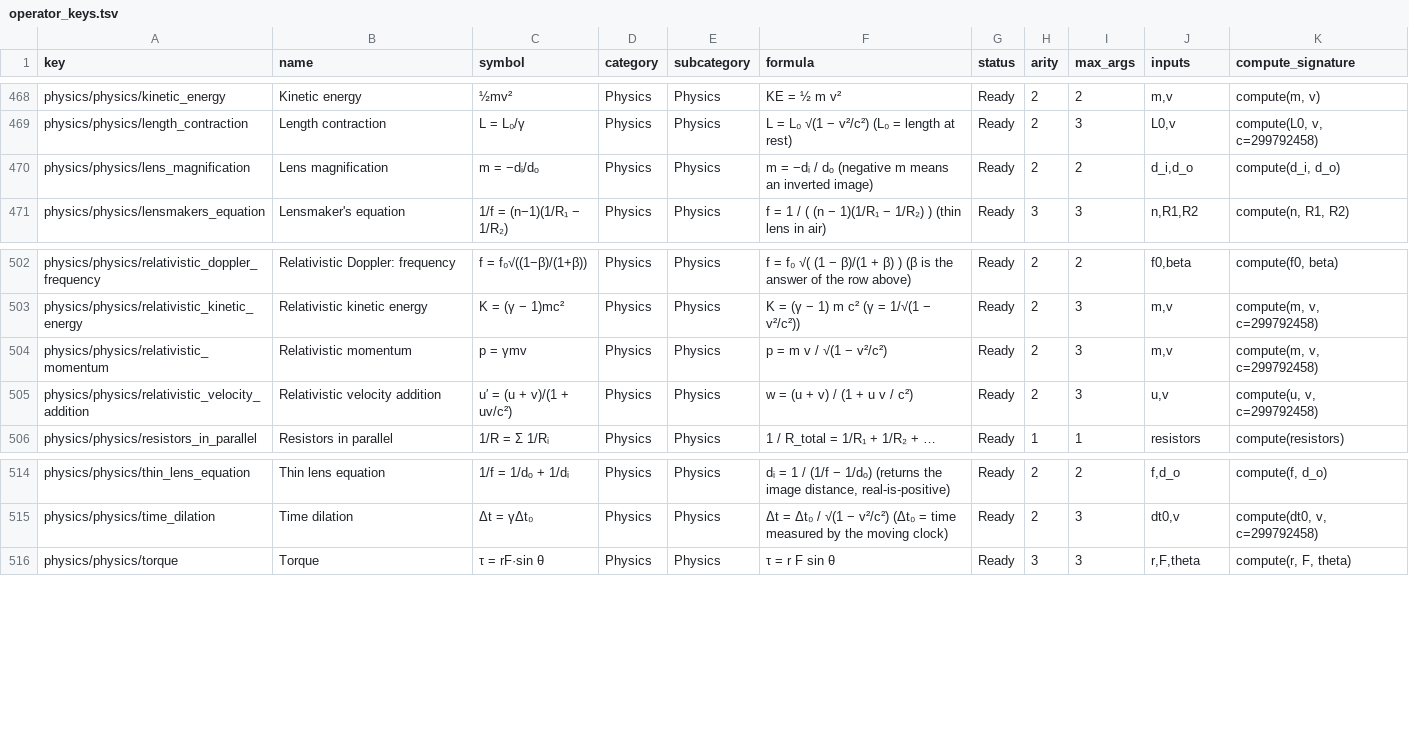
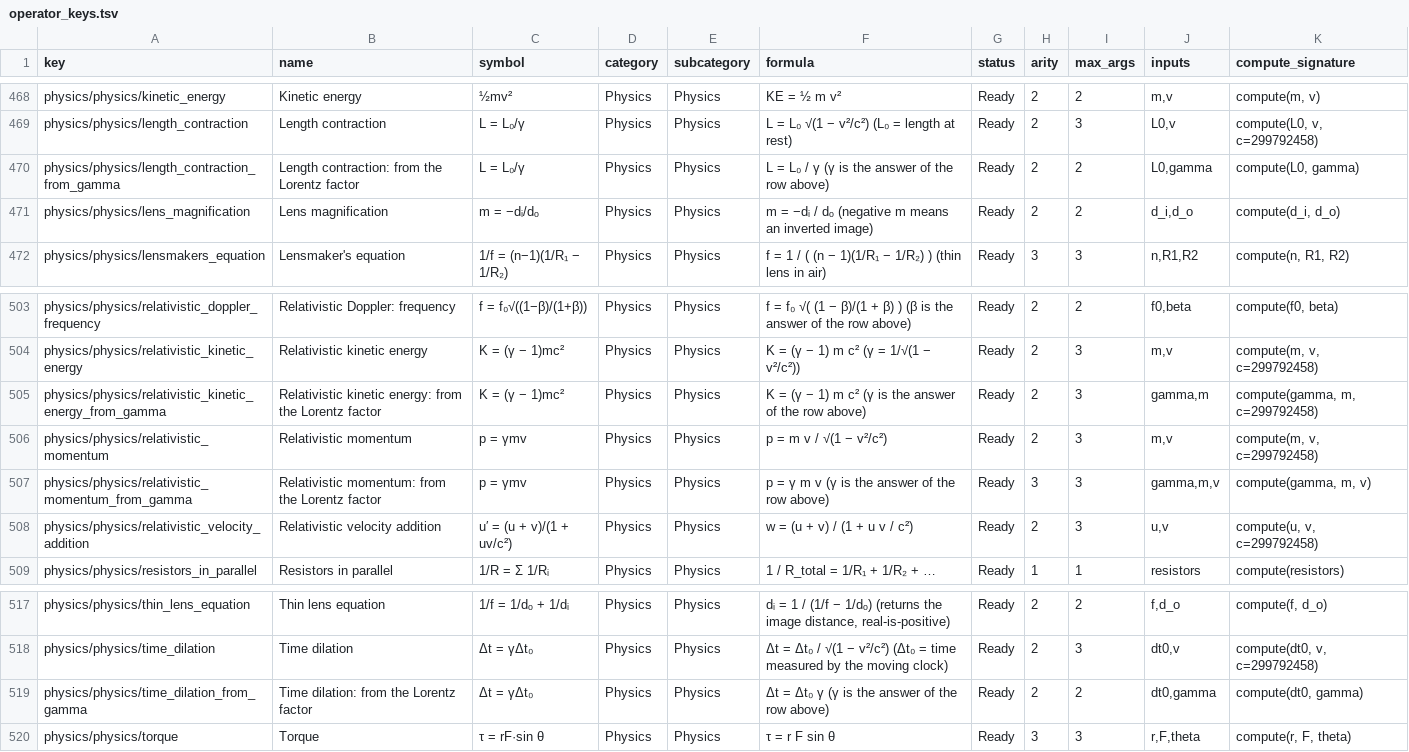
Before and after one commit to IWatchSheep/calculator, a TSV file: operator_keys/operator_keys.tsv, drawn as a sheet; only a part is shown, gaps mark what is left out; the diff names each change by its address in the sheet, - before the commit and + after, or states it on an @@ line.

```diff
--- a/operator_keys/operator_keys.tsv
+++ b/operator_keys/operator_keys.tsv
+row 470: physics/physics/length_contraction_from_gamma | Length contraction: from the Lorentz factor | L = L₀/γ | Physics | Physics | L = L₀ / γ (γ is the answer of the row above) | Ready | 2 | 2 | L0,gamma | compute(L0, gamma)
+row 505: physics/physics/relativistic_kinetic_energy_from_gamma | Relativistic kinetic energy: from the Lorentz factor | K = (γ − 1)mc² | Physics | Physics | K = (γ − 1) m c² (γ is the answer of the row above) | Ready | 2 | 3 | gamma,m | compute(gamma, m, c=299792458)
+row 507: physics/physics/relativistic_momentum_from_gamma | Relativistic momentum: from the Lorentz factor | p = γmv | Physics | Physics | p = γ m v (γ is the answer of the row above) | Ready | 3 | 3 | gamma,m,v | compute(gamma, m, v)
+row 519: physics/physics/time_dilation_from_gamma | Time dilation: from the Lorentz factor | Δt = γΔt₀ | Physics | Physics | Δt = Δt₀ γ (γ is the answer of the row above) | Ready | 2 | 2 | dt0,gamma | compute(dt0, gamma)
```
Also changed, not shown: 35 other files.
